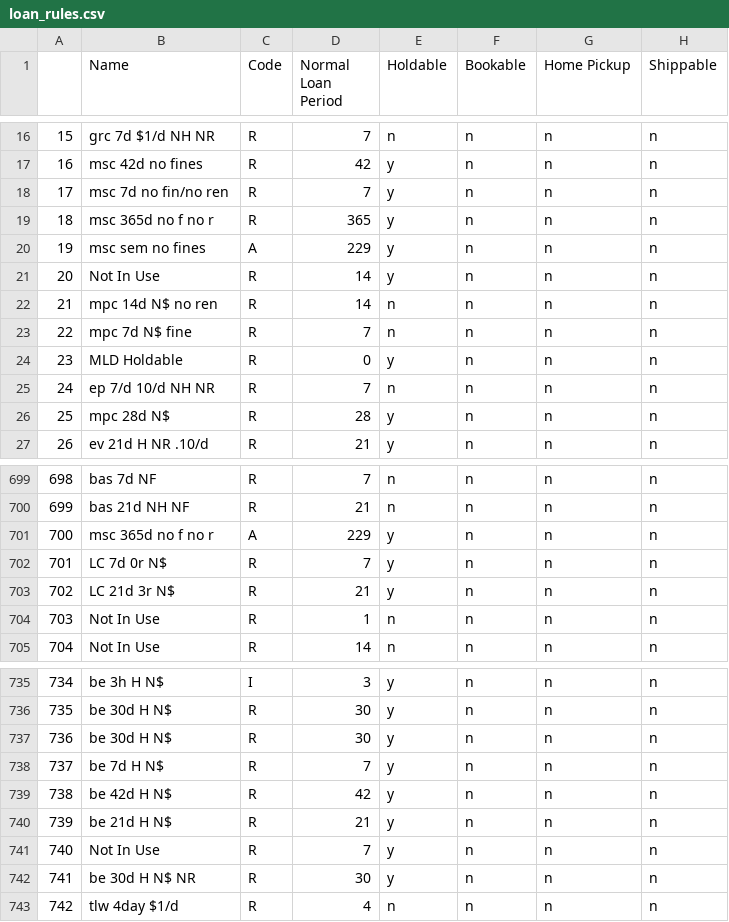
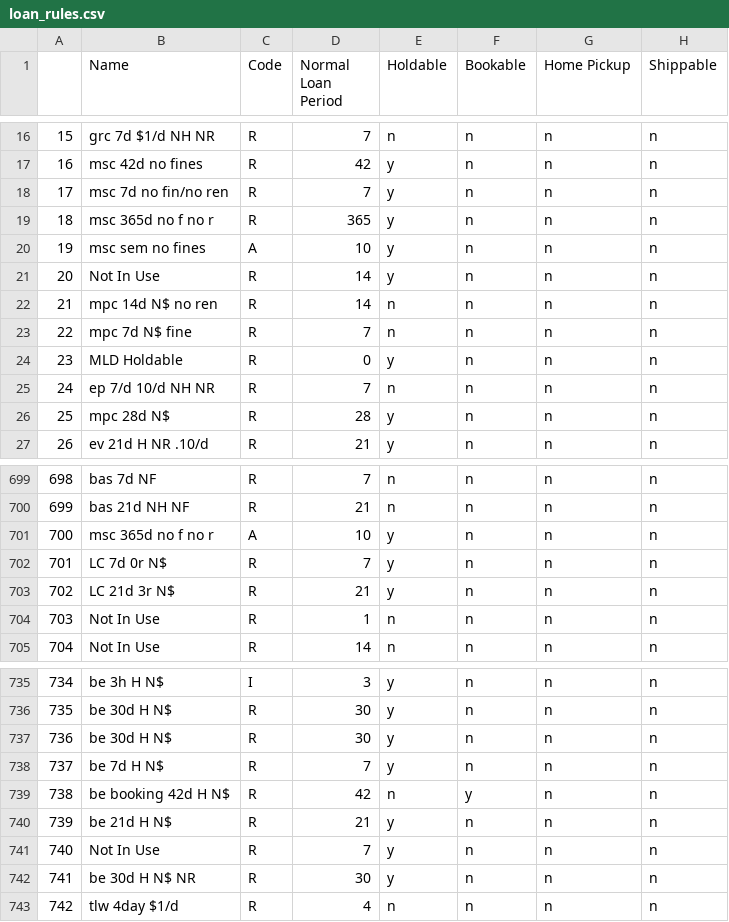
Before and after one commit to MarmotLibraryNetwork/sierraloanrules, a CSV file: loan_rules.csv, drawn as a sheet; only a part is shown, gaps mark what is left out; the diff names each change by its address in the sheet, - before the commit and + after, or states it on an @@ line.

```diff
--- a/loan_rules.csv
+++ b/loan_rules.csv
-D20 (Normal Loan Period): 229
+D20 (Normal Loan Period): 10
-D701 (Normal Loan Period): 229
+D701 (Normal Loan Period): 10
-B739 (Name): be 42d H N$
+B739 (Name): be booking 42d H N$
-E739 (Holdable): y
+E739 (Holdable): n
-F739 (Bookable): n
+F739 (Bookable): y
```
Also changed, not shown: flatirons/fl_loan_rules.csv, flatirons/fl_lrdt.csv, 1 other file.
